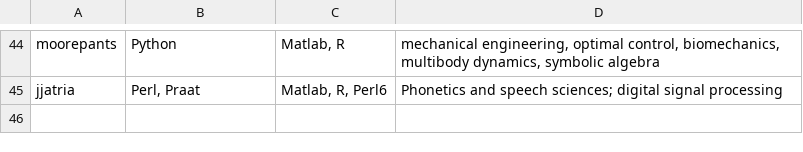
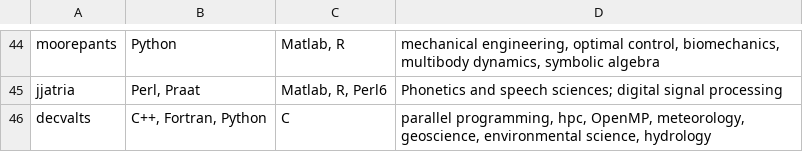
Before and after one commit to openjournals/joss, a CSV file: docs/reviewers.csv, drawn as a sheet; only a part is shown, gaps mark what is left out; the diff names each change by its address in the sheet, - before the commit and + after, or states it on an @@ line.

Commit message:
Added reviewer's information for decvalts

```diff
--- a/docs/reviewers.csv
+++ b/docs/reviewers.csv
+row 46: decvalts | C++, Fortran, Python | C | parallel programming, hpc, OpenMP, meteorology, geoscience, environmental science, hydrology
```
